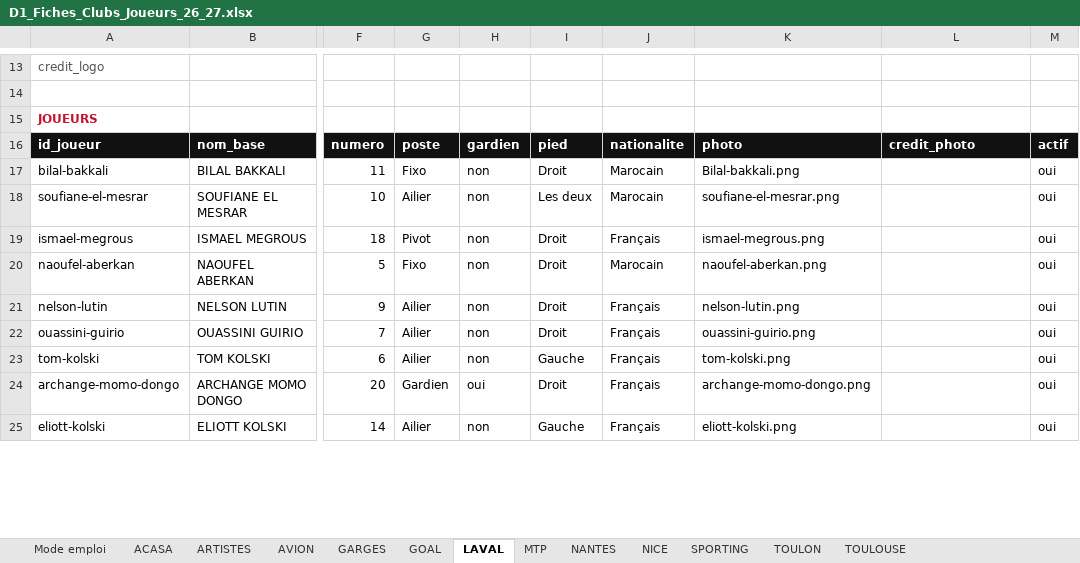
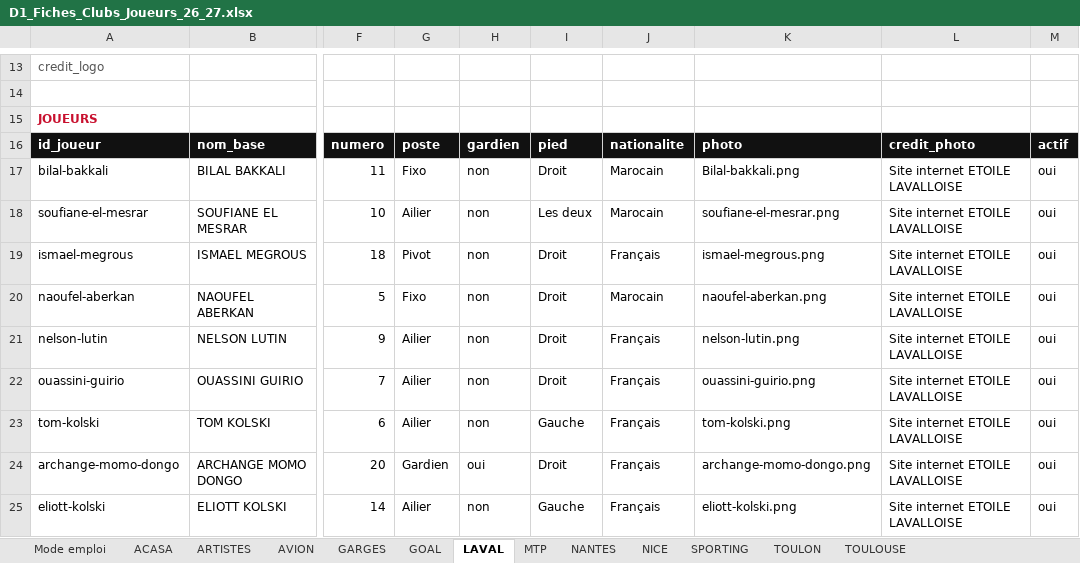
Before and after one commit to victorgeoffroy01-prog/d1-futsal-2026, an Excel workbook: D1_Fiches_Clubs_Joueurs_26_27.xlsx, sheet LAVAL, drawn as a sheet; only a part is shown, gaps mark what is left out; values as stored, in another font and other column widths than the file's, no borders; the diff covers the shown part only; the diff names each change by its address in the sheet, - before the commit and + after, or states it on an @@ line.

```diff
--- a/D1_Fiches_Clubs_Joueurs_26_27.xlsx (sheet LAVAL)
+++ b/D1_Fiches_Clubs_Joueurs_26_27.xlsx (sheet LAVAL)
-L17:L25: (empty)
+L17:L25: Site internet ETOILE LAVALLOISE
```
Also changed, not shown: 2 added rows and 9 edited cells elsewhere in this sheet, 17 other files.
